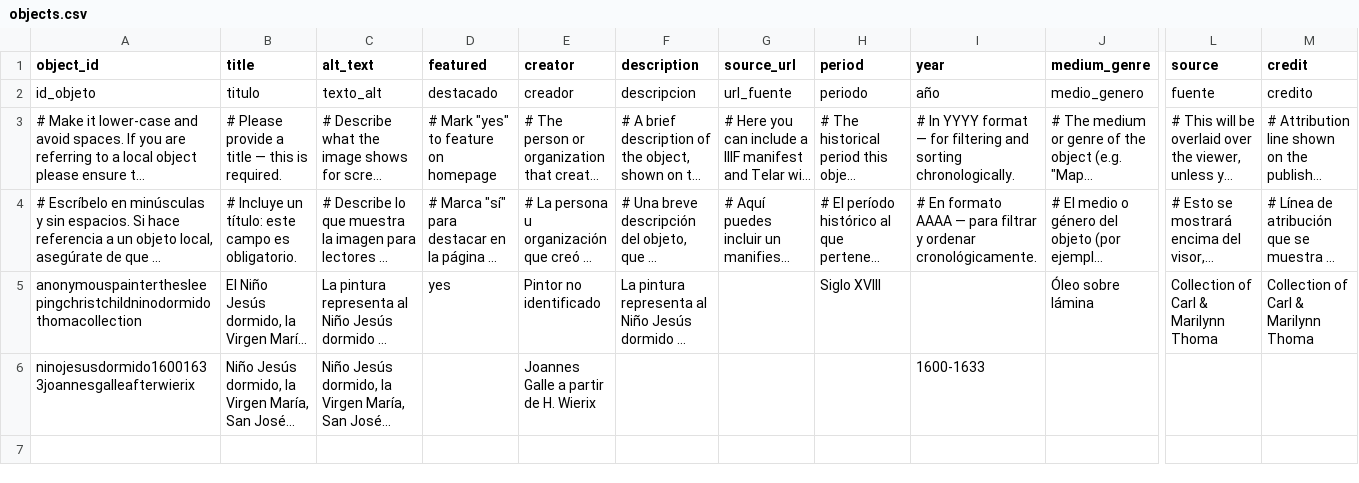
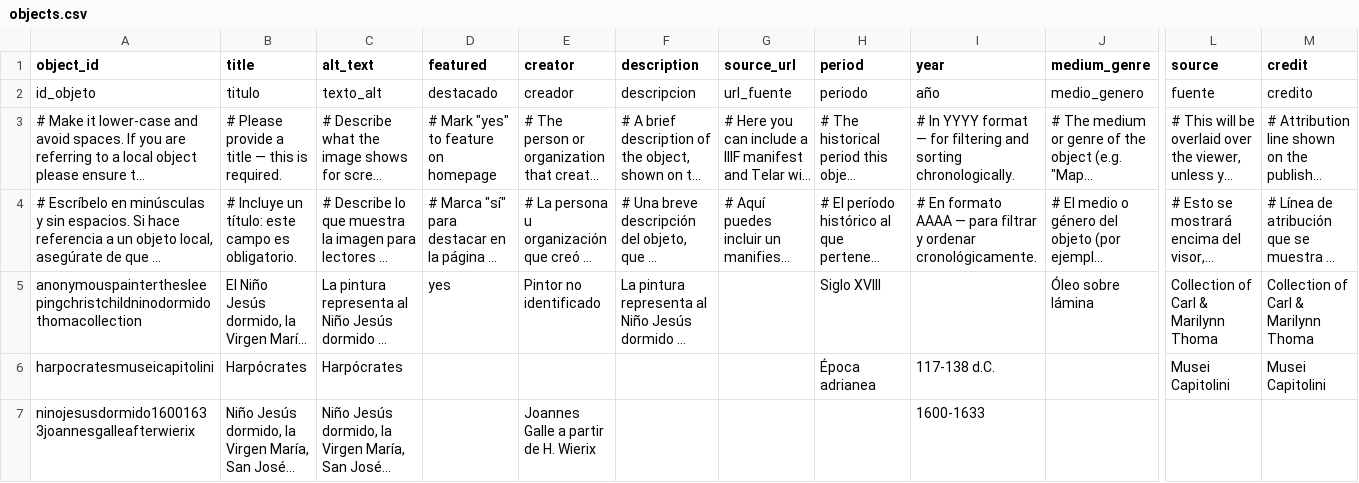
Before and after one commit to marbrerose-web/pintura-virreinal, a CSV file: telar-content/spreadsheets/objects.csv, drawn as a sheet; only a part is shown, gaps mark what is left out; long unchanged cells end in …; rows hold the shown columns only; the diff names each change by its address in the sheet, - before the commit and + after, or states it on an @@ line.

```diff
--- a/telar-content/spreadsheets/objects.csv
+++ b/telar-content/spreadsheets/objects.csv
+row 6: harpocratesmuseicapitolini | Harpócrates | Harpócrates |  |  |  |  | Época adrianea | 117-138 d.C. |  | Musei Capitolini | Musei Capitolini
```
Also changed, not shown: 1 other file.
